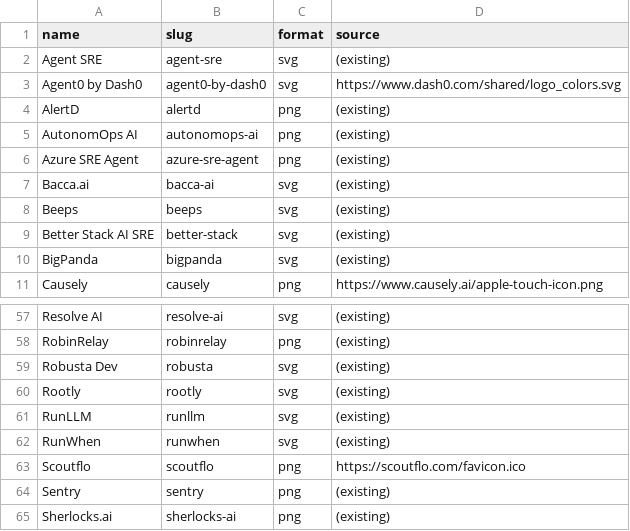
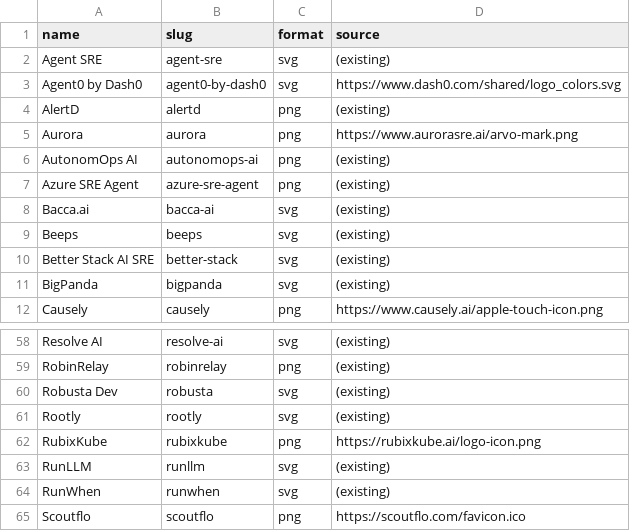
Before and after one commit to pavangudiwada/awesome-ai-sre, a TSV file: public/logos/sources.tsv, drawn as a sheet; only a part is shown, gaps mark what is left out; the shorter side is filled out with more unchanged rows.

```diff
--- a/public/logos/sources.tsv
+++ b/public/logos/sources.tsv
@@ -4,2 +4,3 @@ Agent0 by Dash0	agent0-by-dash0	svg	https://www.dash0.com/shared/logo_colors.svg
 AlertD	alertd	png	(existing)
+Aurora	aurora	png	https://www.aurorasre.ai/arvo-mark.png
 AutonomOps AI	autonomops-ai	png	(existing)
@@ -60,2 +61,3 @@ Robusta Dev	robusta	svg	(existing)
 Rootly	rootly	svg	(existing)
+RubixKube	rubixkube	png	https://rubixkube.ai/logo-icon.png
 RunLLM	runllm	svg	(existing)
```
Also changed, not shown: 4 other files.
